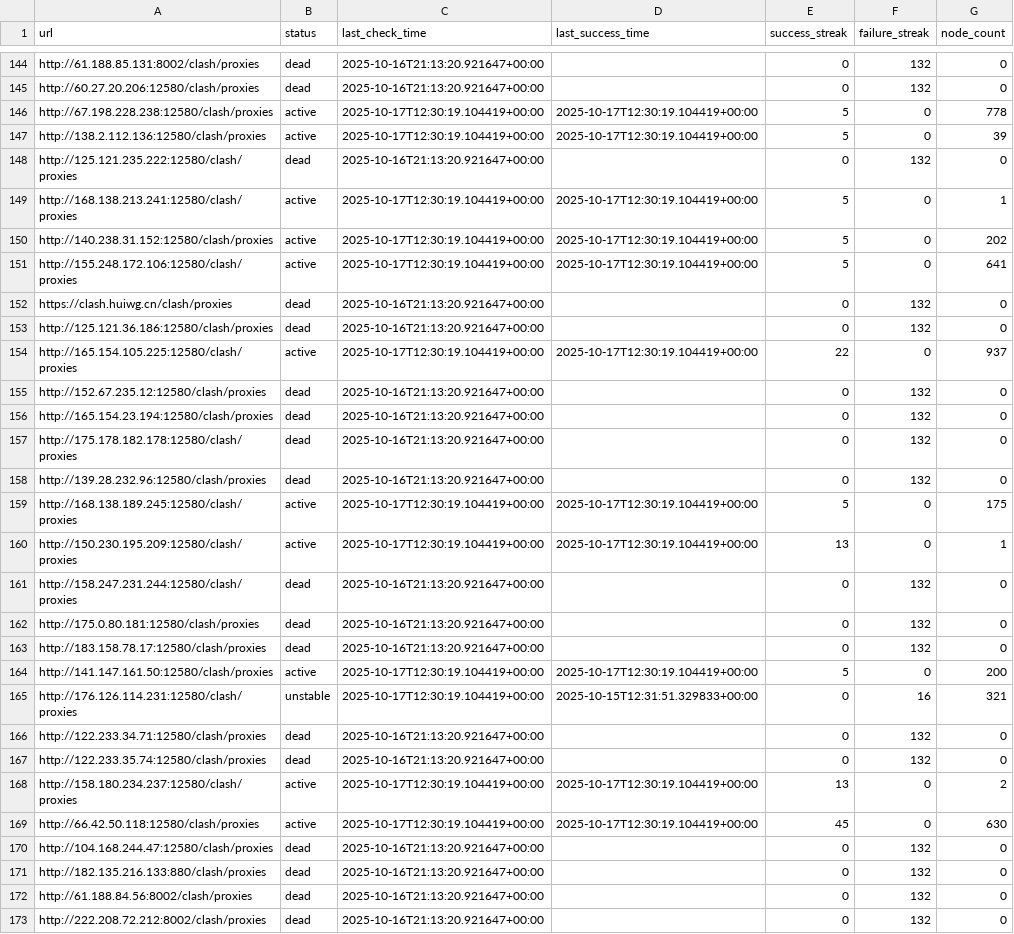
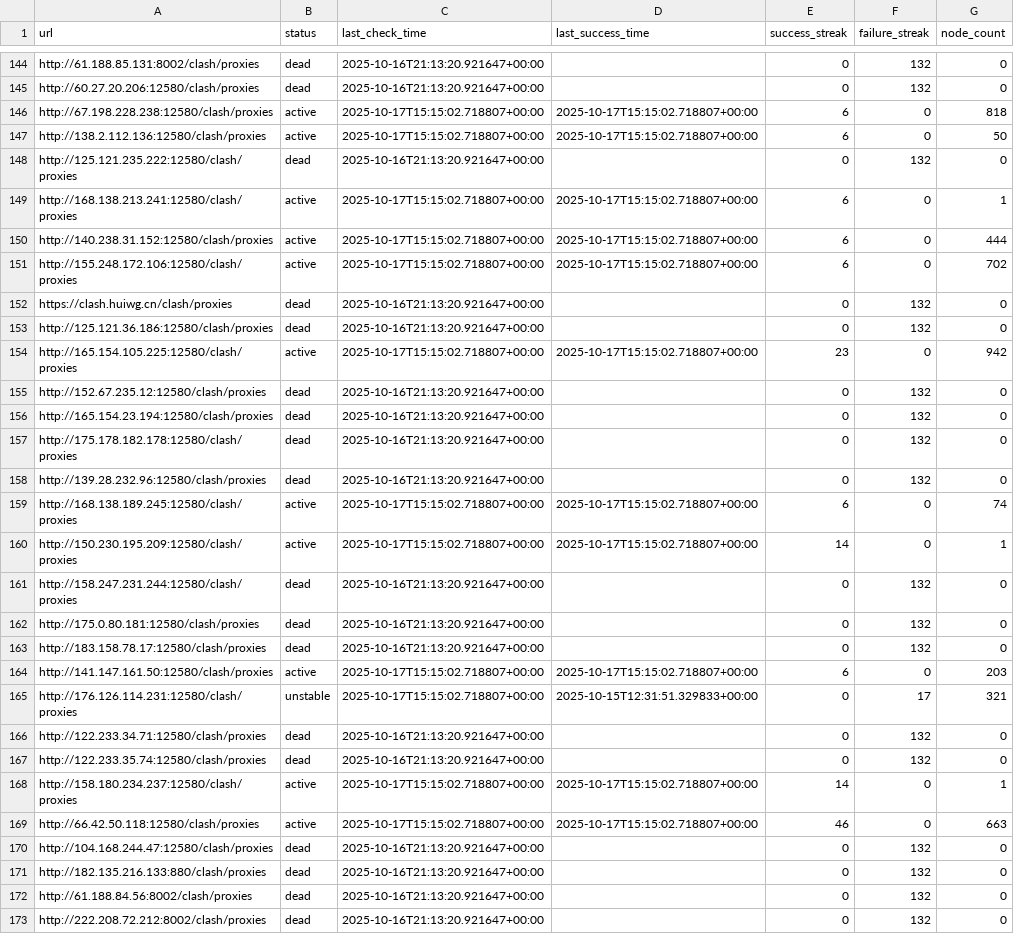
Before and after one commit to SuohYume/collector, a CSV file: link_database.csv, drawn as a sheet; only a part is shown, gaps mark what is left out; the diff covers the shown part only.

```diff
--- a/link_database.csv
+++ b/link_database.csv
@@ -145,11 +145,11 @@ http://61.188.85.131:8002/clash/proxies,dead,2025-10-16T21:13:20.921647+00:00,,0
 http://60.27.20.206:12580/clash/proxies,dead,2025-10-16T21:13:20.921647+00:00,,0,132,0
-http://67.198.228.238:12580/clash/proxies,active,2025-10-17T12:30:19.104419+00:00,2025-10-17T12:30:19.104419+00:00,5,0,778
-http://138.2.112.136:12580/clash/proxies,active,2025-10-17T12:30:19.104419+00:00,2025-10-17T12:30:19.104419+00:00,5,0,39
+http://67.198.228.238:12580/clash/proxies,active,2025-10-17T15:15:02.718807+00:00,2025-10-17T15:15:02.718807+00:00,6,0,818
+http://138.2.112.136:12580/clash/proxies,active,2025-10-17T15:15:02.718807+00:00,2025-10-17T15:15:02.718807+00:00,6,0,50
 http://125.121.235.222:12580/clash/proxies,dead,2025-10-16T21:13:20.921647+00:00,,0,132,0
-http://168.138.213.241:12580/clash/proxies,active,2025-10-17T12:30:19.104419+00:00,2025-10-17T12:30:19.104419+00:00,5,0,1
-http://140.238.31.152:12580/clash/proxies,active,2025-10-17T12:30:19.104419+00:00,2025-10-17T12:30:19.104419+00:00,5,0,202
-http://155.248.172.106:12580/clash/proxies,active,2025-10-17T12:30:19.104419+00:00,2025-10-17T12:30:19.104419+00:00,5,0,641
+http://168.138.213.241:12580/clash/proxies,active,2025-10-17T15:15:02.718807+00:00,2025-10-17T15:15:02.718807+00:00,6,0,1
+http://140.238.31.152:12580/clash/proxies,active,2025-10-17T15:15:02.718807+00:00,2025-10-17T15:15:02.718807+00:00,6,0,444
+http://155.248.172.106:12580/clash/proxies,active,2025-10-17T15:15:02.718807+00:00,2025-10-17T15:15:02.718807+00:00,6,0,702
 https://clash.huiwg.cn/clash/proxies,dead,2025-10-16T21:13:20.921647+00:00,,0,132,0
 http://125.121.36.186:12580/clash/proxies,dead,2025-10-16T21:13:20.921647+00:00,,0,132,0
-http://165.154.105.225:12580/clash/proxies,active,2025-10-17T12:30:19.104419+00:00,2025-10-17T12:30:19.104419+00:00,22,0,937
+http://165.154.105.225:12580/clash/proxies,active,2025-10-17T15:15:02.718807+00:00,2025-10-17T15:15:02.718807+00:00,23,0,942
 http://152.67.235.12:12580/clash/proxies,dead,2025-10-16T21:13:20.921647+00:00,,0,132,0
@@ -158,4 +158,4 @@ http://175.178.182.178:12580/clash/proxies,dead,2025-10-16T21:13:20.921647+00:00
 http://139.28.232.96:12580/clash/proxies,dead,2025-10-16T21:13:20.921647+00:00,,0,132,0
-http://168.138.189.245:12580/clash/proxies,active,2025-10-17T12:30:19.104419+00:00,2025-10-17T12:30:19.104419+00:00,5,0,175
-http://150.230.195.209:12580/clash/proxies,active,2025-10-17T12:30:19.104419+00:00,2025-10-17T12:30:19.104419+00:00,13,0,1
+http://168.138.189.245:12580/clash/proxies,active,2025-10-17T15:15:02.718807+00:00,2025-10-17T15:15:02.718807+00:00,6,0,74
+http://150.230.195.209:12580/clash/proxies,active,2025-10-17T15:15:02.718807+00:00,2025-10-17T15:15:02.718807+00:00,14,0,1
 http://158.247.231.244:12580/clash/proxies,dead,2025-10-16T21:13:20.921647+00:00,,0,132,0
@@ -163,8 +163,8 @@ http://175.0.80.181:12580/clash/proxies,dead,2025-10-16T21:13:20.921647+00:00,,0
 http://183.158.78.17:12580/clash/proxies,dead,2025-10-16T21:13:20.921647+00:00,,0,132,0
-http://141.147.161.50:12580/clash/proxies,active,2025-10-17T12:30:19.104419+00:00,2025-10-17T12:30:19.104419+00:00,5,0,200
-http://176.126.114.231:12580/clash/proxies,unstable,2025-10-17T12:30:19.104419+00:00,2025-10-15T12:31:51.329833+00:00,0,16,321
+http://141.147.161.50:12580/clash/proxies,active,2025-10-17T15:15:02.718807+00:00,2025-10-17T15:15:02.718807+00:00,6,0,203
+http://176.126.114.231:12580/clash/proxies,unstable,2025-10-17T15:15:02.718807+00:00,2025-10-15T12:31:51.329833+00:00,0,17,321
 http://122.233.34.71:12580/clash/proxies,dead,2025-10-16T21:13:20.921647+00:00,,0,132,0
 http://122.233.35.74:12580/clash/proxies,dead,2025-10-16T21:13:20.921647+00:00,,0,132,0
-http://158.180.234.237:12580/clash/proxies,active,2025-10-17T12:30:19.104419+00:00,2025-10-17T12:30:19.104419+00:00,13,0,2
-http://66.42.50.118:12580/clash/proxies,active,2025-10-17T12:30:19.104419+00:00,2025-10-17T12:30:19.104419+00:00,45,0,630
+http://158.180.234.237:12580/clash/proxies,active,2025-10-17T15:15:02.718807+00:00,2025-10-17T15:15:02.718807+00:00,14,0,1
+http://66.42.50.118:12580/clash/proxies,active,2025-10-17T15:15:02.718807+00:00,2025-10-17T15:15:02.718807+00:00,46,0,663
 http://104.168.244.47:12580/clash/proxies,dead,2025-10-16T21:13:20.921647+00:00,,0,132,0
```
Also changed, not shown: 59 edited cells elsewhere in this file, 3 other files.
